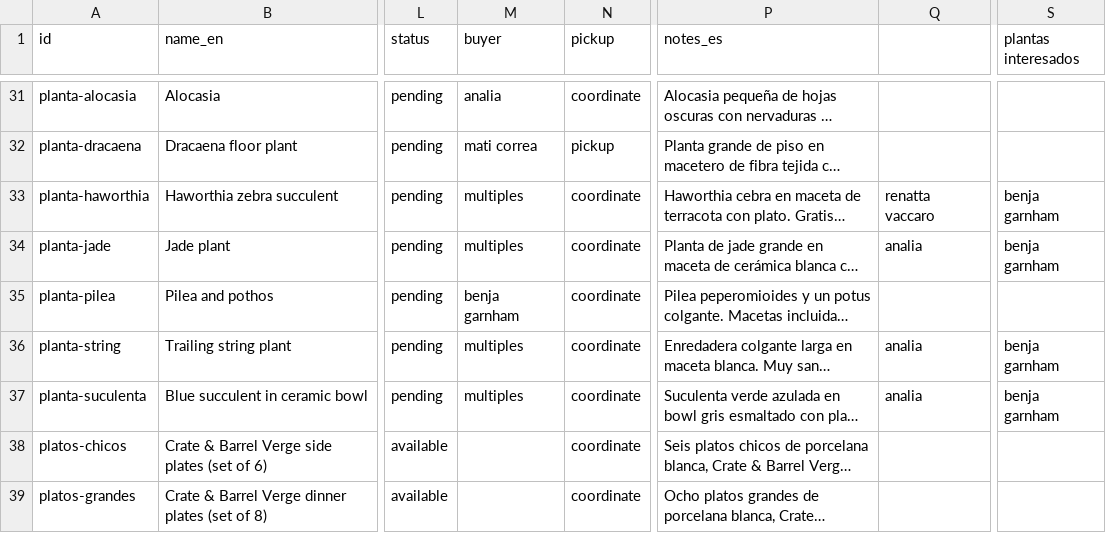
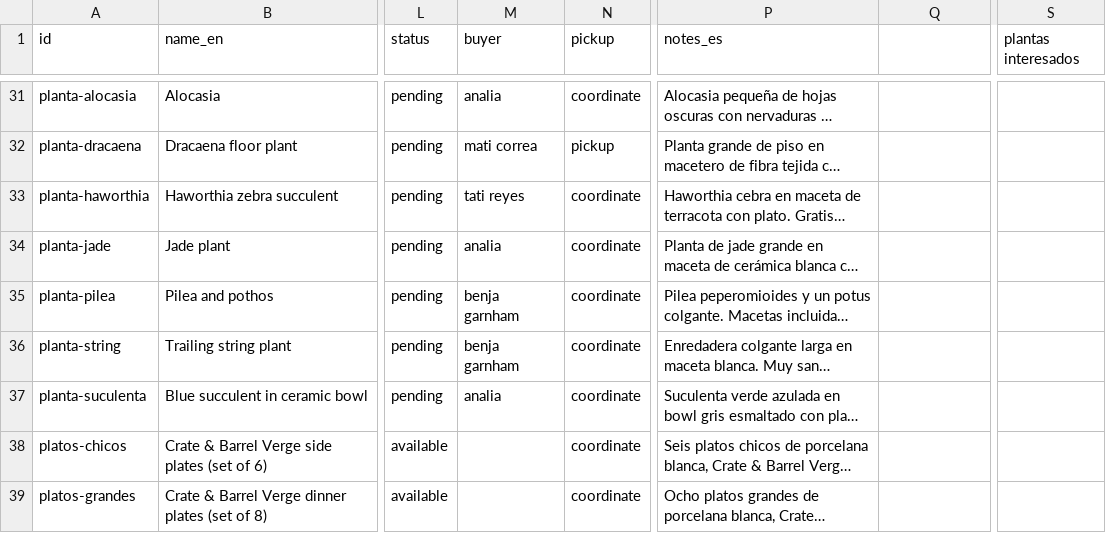
Before and after one commit to rhanuch/venta, a CSV file: catalog.csv, drawn as a sheet; only a part is shown, gaps mark what is left out; long unchanged cells end in …; the diff names each change by its address in the sheet, - before the commit and + after, or states it on an @@ line.

```diff
--- a/catalog.csv
+++ b/catalog.csv
-M33 (buyer): multiples
+M33 (buyer): tati reyes
-Q33: renatta vaccaro
+Q33: (empty)
-S33:S34 (plantas interesados): benja garnham
+S33:S34 (plantas interesados): (empty)
-M34 (buyer): multiples
+M34 (buyer): analia
-Q34: analia
+Q34: (empty)
-M36 (buyer): multiples
+M36 (buyer): benja garnham
-Q36:Q37: analia
+Q36:Q37: (empty)
-S36:S37 (plantas interesados): benja garnham
+S36:S37 (plantas interesados): (empty)
-M37 (buyer): multiples
+M37 (buyer): analia
```
Also changed, not shown: docs/catalog.csv, 9 other files.
